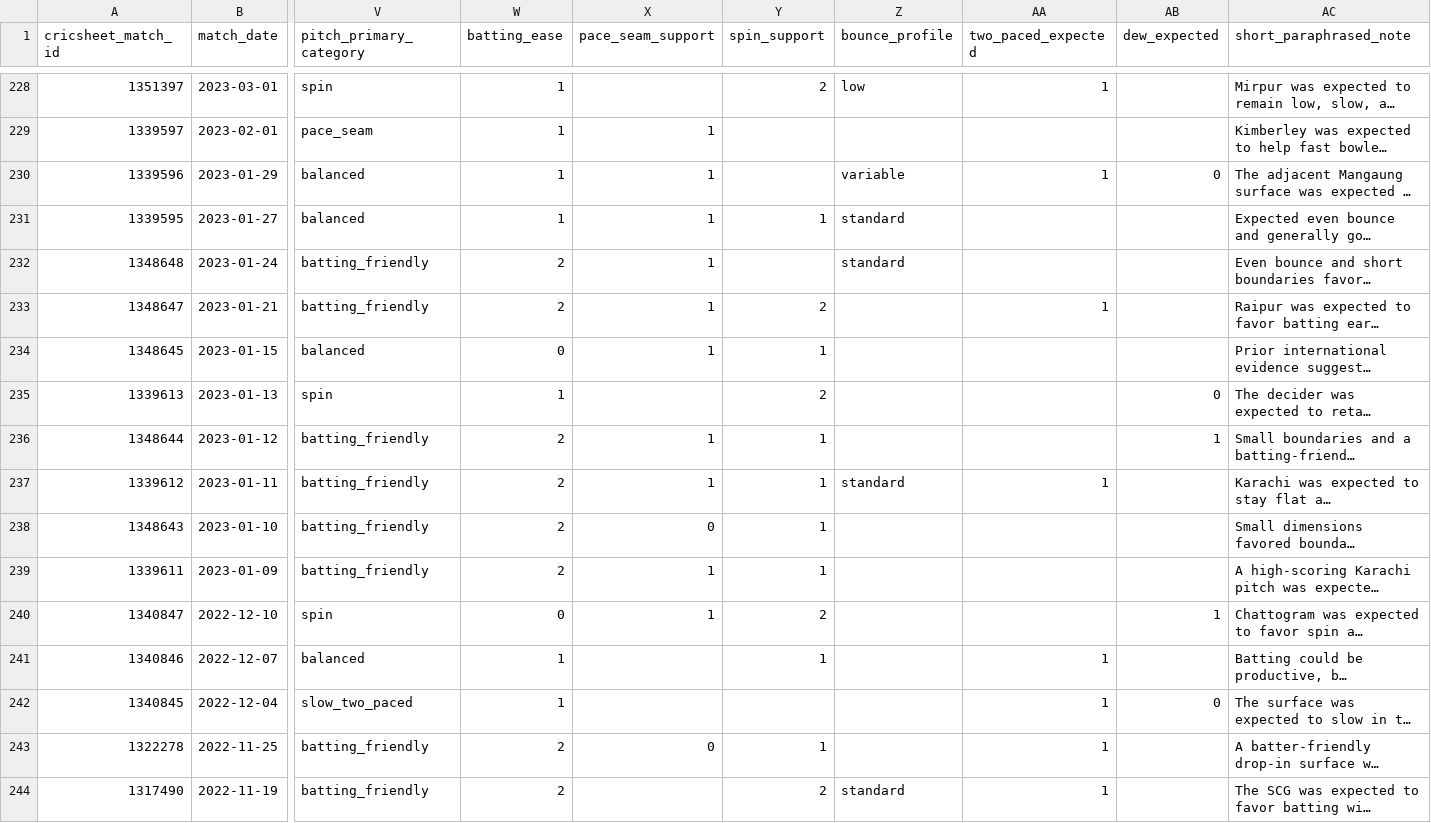
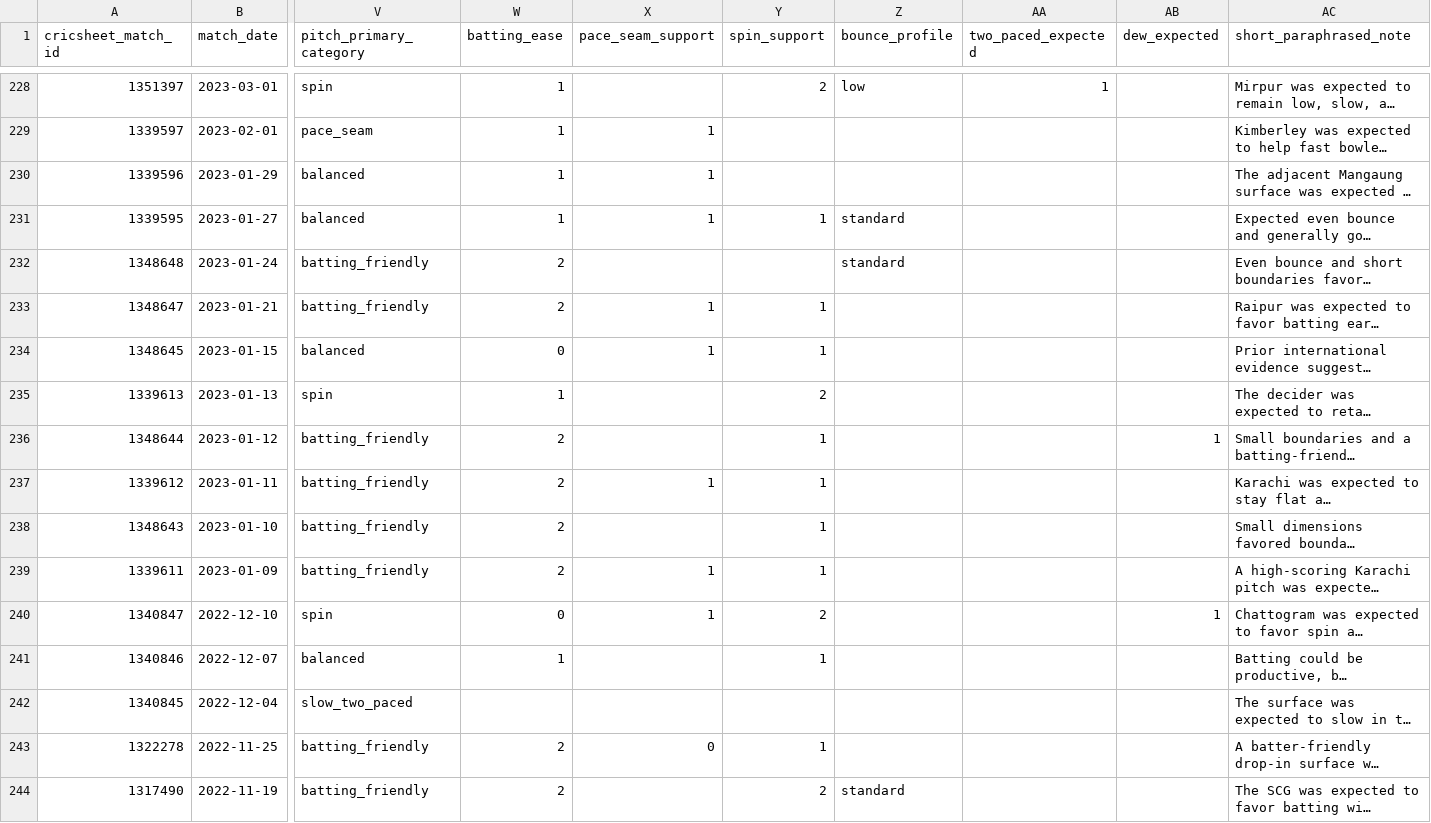
Before and after one commit to anshbalusa-ui/odi-powerplay-research, a CSV file: data/manual/pitch_reports_verified.csv, drawn as a sheet; only a part is shown, gaps mark what is left out; long unchanged cells end in …; the diff names each change by its address in the sheet, - before the commit and + after, or states it on an @@ line.

Commit message:
Align pitch release with source-stated coding rule

```diff
--- a/data/manual/pitch_reports_verified.csv
+++ b/data/manual/pitch_reports_verified.csv
-Z230 (bounce_profile): variable
+Z230 (bounce_profile): (empty)
-AA230 (two_paced_expected): 1
+AA230 (two_paced_expected): (empty)
-AB230 (dew_expected): 0
+AB230 (dew_expected): (empty)
-X232 (pace_seam_support): 1
+X232 (pace_seam_support): (empty)
-Y233 (spin_support): 2
+Y233 (spin_support): 1
-AA233 (two_paced_expected): 1
+AA233 (two_paced_expected): (empty)
-AB235 (dew_expected): 0
+AB235 (dew_expected): (empty)
-X236 (pace_seam_support): 1
+X236 (pace_seam_support): (empty)
-Z237 (bounce_profile): standard
+Z237 (bounce_profile): (empty)
-AA237 (two_paced_expected): 1
+AA237 (two_paced_expected): (empty)
-X238 (pace_seam_support): 0
+X238 (pace_seam_support): (empty)
-AA241:AA244 (two_paced_expected): 1
+AA241:AA244 (two_paced_expected): (empty)
-W242 (batting_ease): 1
+W242 (batting_ease): (empty)
-AB242 (dew_expected): 0
+AB242 (dew_expected): (empty)
```
Also changed, not shown: 10 other files.
